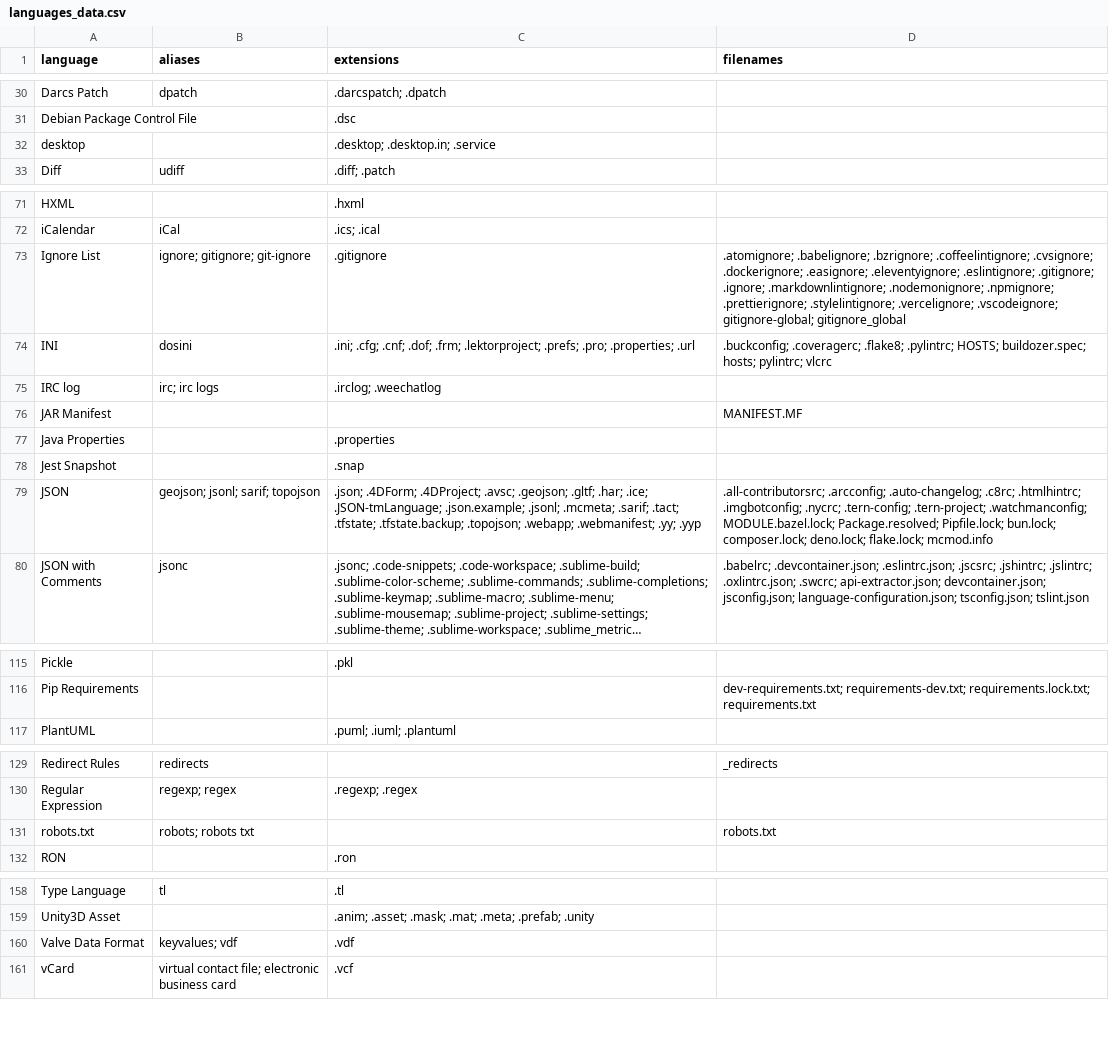
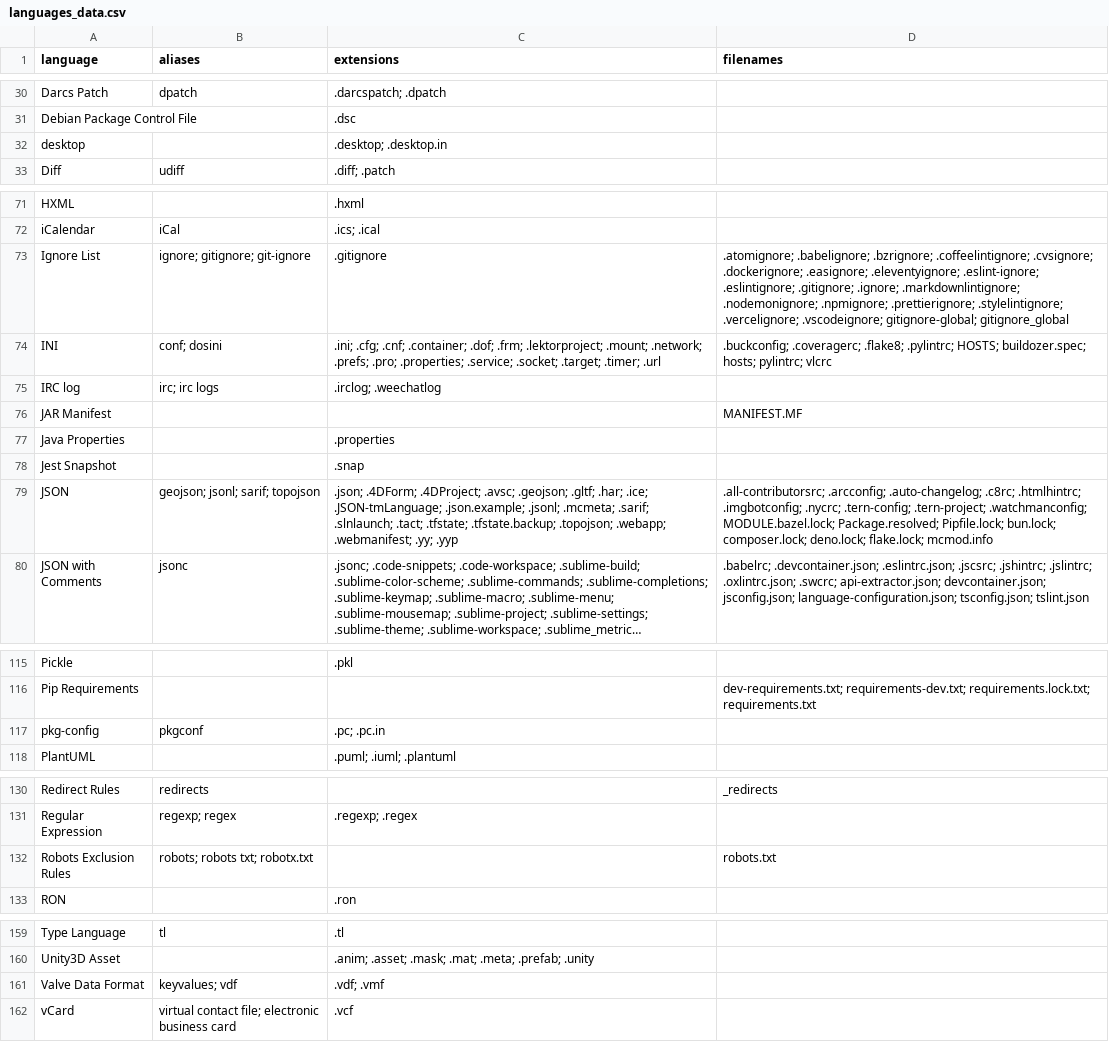
Before and after one commit to andrehora/gh-langs, a CSV file: data/languages_data.csv, drawn as a sheet; only a part is shown, gaps mark what is left out; long unchanged cells end in …; removed rows and columns are numbered as before the commit, all else as after; the diff names each change by its address in the sheet, - before the commit and + after, or states it on an @@ line.

```diff
--- a/data/languages_data.csv
+++ b/data/languages_data.csv
-C32 (extensions): .desktop; .desktop.in; .service
+C32 (extensions): .desktop; .desktop.in
-D73 (filenames): ….easignore; .eleventyignore; .eslintignore; .gitignore;…
+D73 (filenames): ….easignore; .eleventyignore; .eslint-ignore; .eslintignore; .gitignore;…
-B74 (aliases): dosini
+B74 (aliases): conf; dosini
-C74 (extensions): ….cfg; .cnf; .dof; .frm; .lektorproject; .prefs; .pro; .properties; .url
+C74 (extensions): ….cfg; .cnf; .container; .dof; .frm; .lektorproject; .mount; .network; .prefs; .pro; .properties; .service; .socket; .target; .timer; .url
-C79 (extensions): ….mcmeta; .sarif; .tact; .tfstate;…
+C79 (extensions): ….mcmeta; .sarif; .slnlaunch; .tact; .tfstate;…
+row 117: pkg-config | pkgconf | .pc; .pc.in
-row 131: robots.txt | robots; robots txt |  | robots.txt
+row 132: Robots Exclusion Rules | robots; robots txt; robotx.txt |  | robots.txt
-C161 (extensions): .vdf
+C161 (extensions): .vdf; .vmf
```
Also changed, not shown: data/languages.csv, data/languages_programming.csv, 15 other files.
